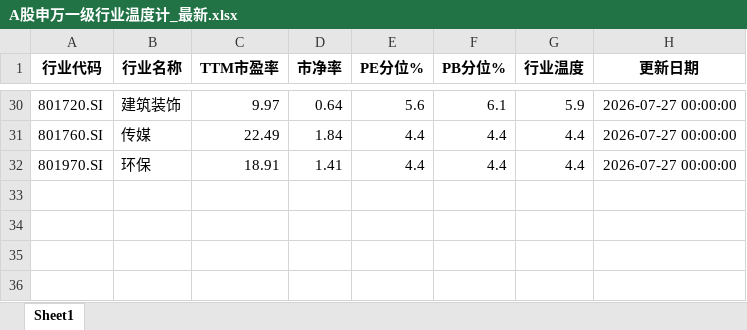
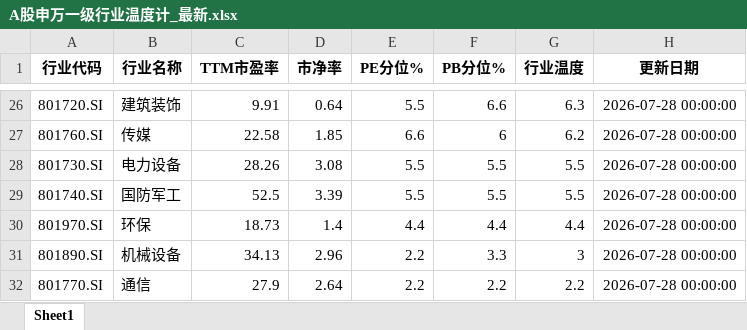
Before and after one commit to qimingqianxing/market-report, an Excel workbook: A股申万一级行业温度计_最新.xlsx, sheet Sheet1, drawn as a sheet; only a part is shown, gaps mark what is left out; values as stored, in another font and other column widths than the file's, no borders; addresses are those after the commit; the diff covers the shown part only; the diff names each change by its address in the sheet, - before the commit and + after, or states it on an @@ line.

```diff
--- a/A股申万一级行业温度计_最新.xlsx (sheet Sheet1)
+++ b/A股申万一级行业温度计_最新.xlsx (sheet Sheet1)
-C26 (TTM市盈率): 9.97
+C26 (TTM市盈率): 9.91
-E26 (PE分位%): 5.6
+E26 (PE分位%): 5.5
-F26 (PB分位%): 6.1
+F26 (PB分位%): 6.6
-G26 (行业温度): 5.9
+G26 (行业温度): 6.3
-H26:H27 (更新日期): 2026-07-27 00:00:00
+H26:H27 (更新日期): 2026-07-28 00:00:00
-C27 (TTM市盈率): 22.49
+C27 (TTM市盈率): 22.58
-D27 (市净率): 1.84
+D27 (市净率): 1.85
-E27 (PE分位%): 4.4
+E27 (PE分位%): 6.6
-F27 (PB分位%): 4.4
+F27 (PB分位%): 6
-G27 (行业温度): 4.4
+G27 (行业温度): 6.2
+row 28: 801730.SI | 电力设备 | 28.26 | 3.08 | 5.5 | 5.5 | 5.5 | 2026-07-28 00:00:00
+row 29: 801740.SI | 国防军工 | 52.5 | 3.39 | 5.5 | 5.5 | 5.5 | 2026-07-28 00:00:00
-C30 (TTM市盈率): 18.91
+C30 (TTM市盈率): 18.73
-D30 (市净率): 1.41
+D30 (市净率): 1.4
-H30 (更新日期): 2026-07-27 00:00:00
+H30 (更新日期): 2026-07-28 00:00:00
+row 31: 801890.SI | 机械设备 | 34.13 | 2.96 | 2.2 | 3.3 | 3 | 2026-07-28 00:00:00
+row 32: 801770.SI | 通信 | 27.9 | 2.64 | 2.2 | 2.2 | 2.2 | 2026-07-28 00:00:00
```
Also changed, not shown: 12 added rows, 16 removed rows and 69 edited cells elsewhere in this sheet, 9 other files.
